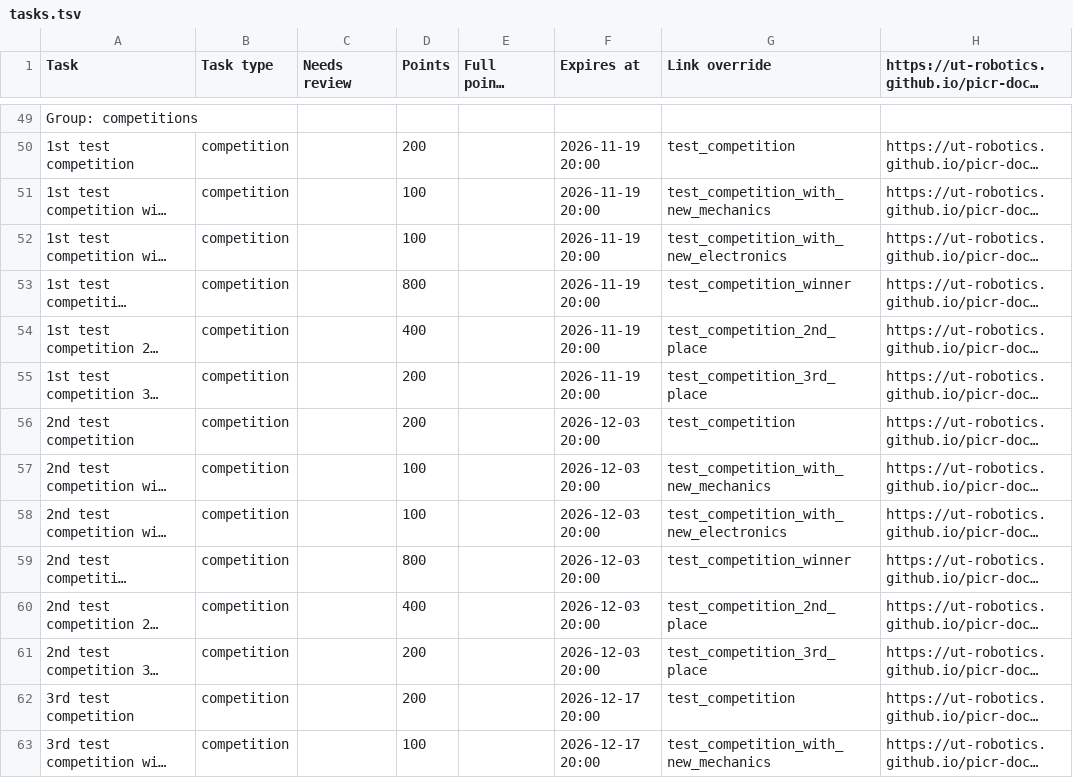
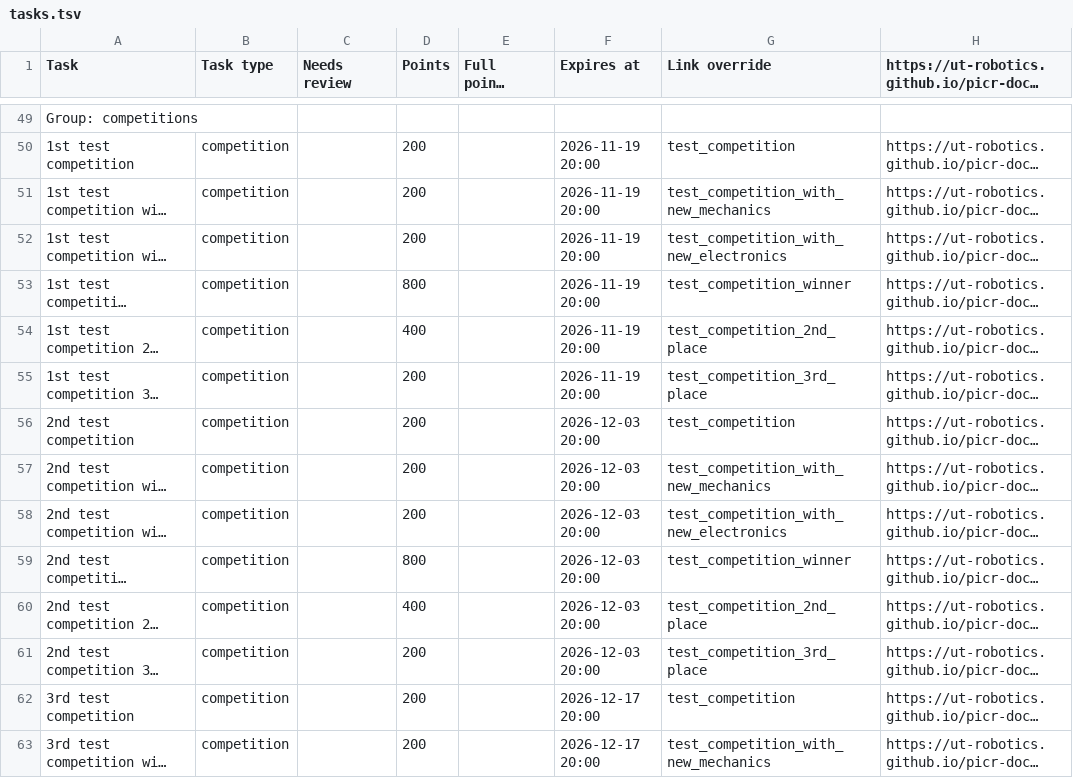
Before and after one commit to ReikoR/pwir-tasks, a TSV file: database/tasks.tsv, drawn as a sheet; only a part is shown, gaps mark what is left out; long unchanged cells end in …; the diff covers the shown part only; the diff names each change by its address in the sheet, - before the commit and + after, or states it on an @@ line.

Commit message:
Change test competition with new mechanics/electronics task points from 100 to 200

```diff
--- a/database/tasks.tsv
+++ b/database/tasks.tsv
-D51:D52 (Points): 100
+D51:D52 (Points): 200
-D57:D58 (Points): 100
+D57:D58 (Points): 200
-D63 (Points): 100
+D63 (Points): 200
```
Also changed, not shown: 5 edited cells elsewhere in this file, 1 other file.
